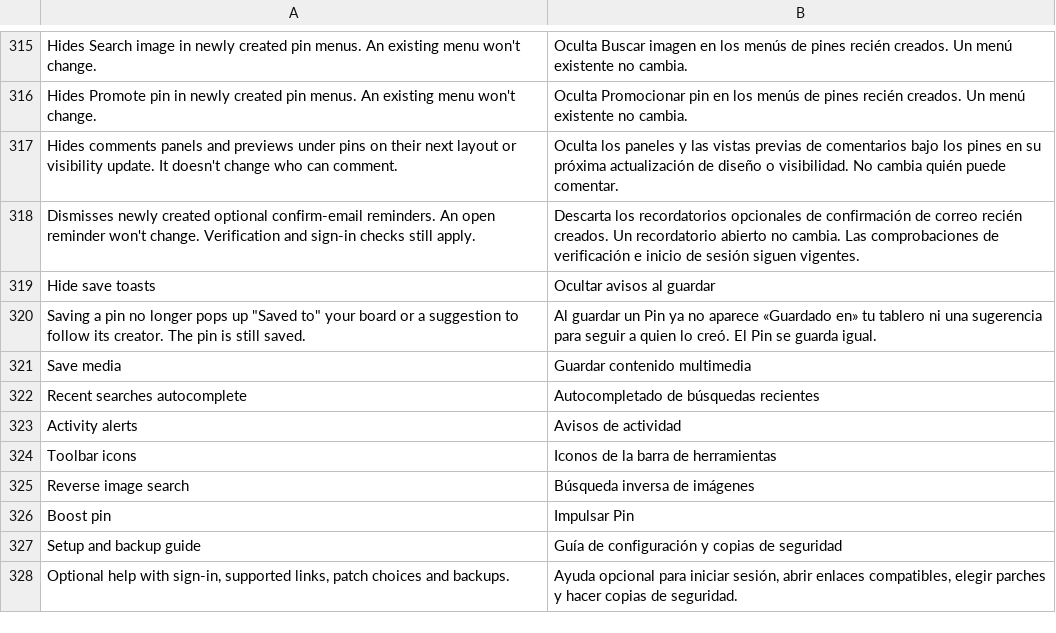
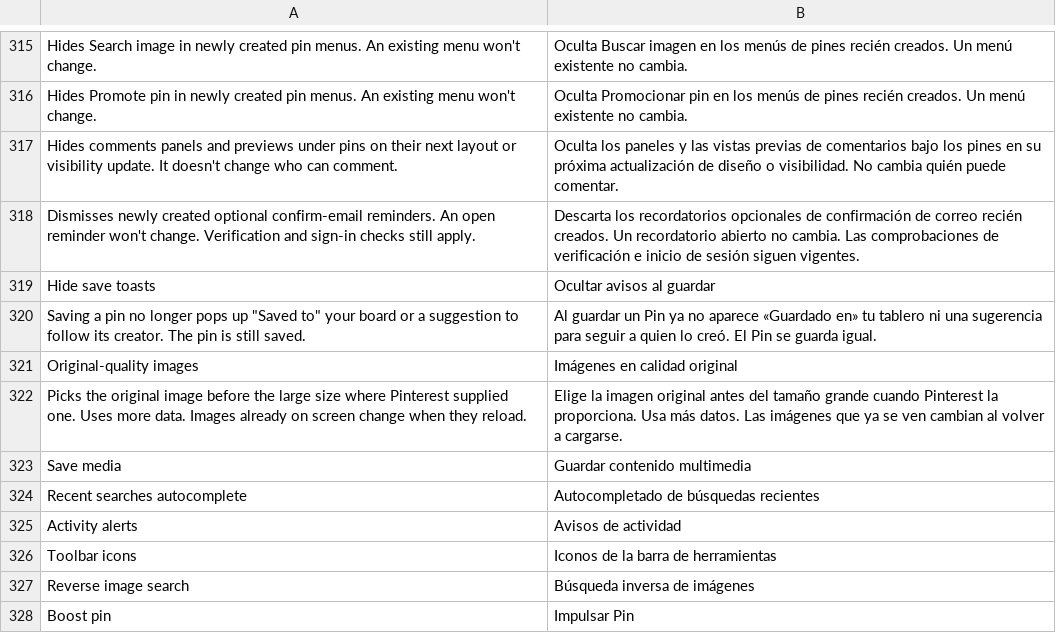
Before and after one commit to SA-SUJON/HushPinterest, a TSV file: extensions/shared/library/src/main/l10n/es.tsv, drawn as a sheet; only a part is shown, gaps mark what is left out; the shorter side is filled out with more unchanged rows.

```diff
--- a/extensions/shared/library/src/main/l10n/es.tsv
+++ b/extensions/shared/library/src/main/l10n/es.tsv
@@ -320,2 +320,4 @@ Hide save toasts	Ocultar avisos al guardar
 Saving a pin no longer pops up "Saved to" your board or a suggestion to follow its creator. The pin is still saved.	Al guardar un Pin ya no aparece «Guardado en» tu tablero ni una sugerencia para seguir a quien lo creó. El Pin se guarda igual.
+Original-quality images	Imágenes en calidad original
+Picks the original image before the large size where Pinterest supplied one. Uses more data. Images already on screen change when they reload.	Elige la imagen original antes del tamaño grande cuando Pinterest la proporciona. Usa más datos. Las imágenes que ya se ven cambian al volver a cargarse.
 Save media	Guardar contenido multimedia
```
Also changed, not shown: extensions/shared/library/src/main/l10n/de.tsv, extensions/shared/library/src/main/l10n/in.tsv, 24 other files.
